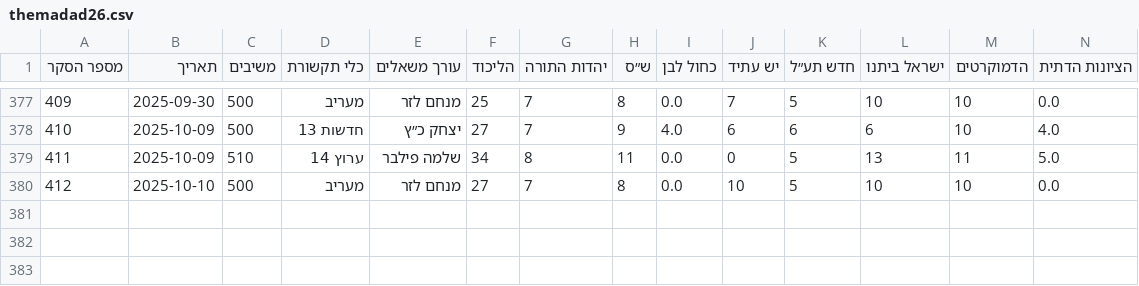
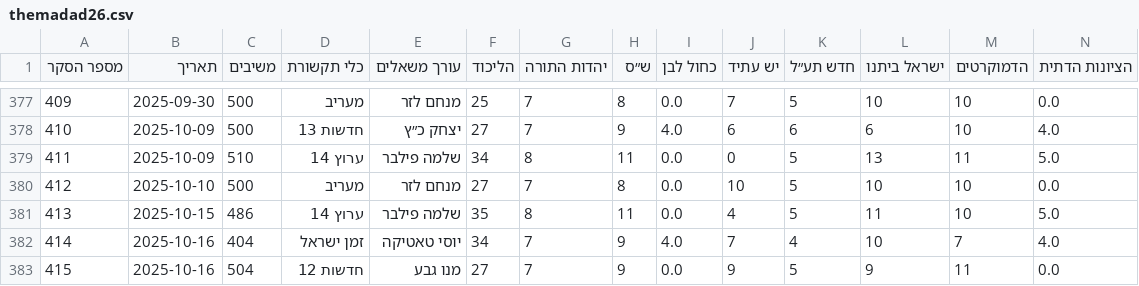
Before and after one commit to yuval-harpaz/misc, a CSV file: data/themadad26.csv, drawn as a sheet; only a part is shown, gaps mark what is left out; rows hold the shown columns only; the diff names each change by its address in the sheet, - before the commit and + after, or states it on an @@ line.

```diff
--- a/data/themadad26.csv
+++ b/data/themadad26.csv
+row 381: 413 | 2025-10-15 | 486 | ערוץ 14 | שלמה פילבר | 35 | 8 | 11 | 0.0 | 4 | 5 | 11 | 10 | 5.0
+row 382: 414 | 2025-10-16 | 404 | זמן ישראל | יוסי טאטיקה | 34 | 7 | 9 | 4.0 | 7 | 4 | 10 | 7 | 4.0
+row 383: 415 | 2025-10-16 | 504 | חדשות 12 | מנו גבע | 27 | 7 | 9 | 0.0 | 9 | 5 | 9 | 11 | 0.0
```
